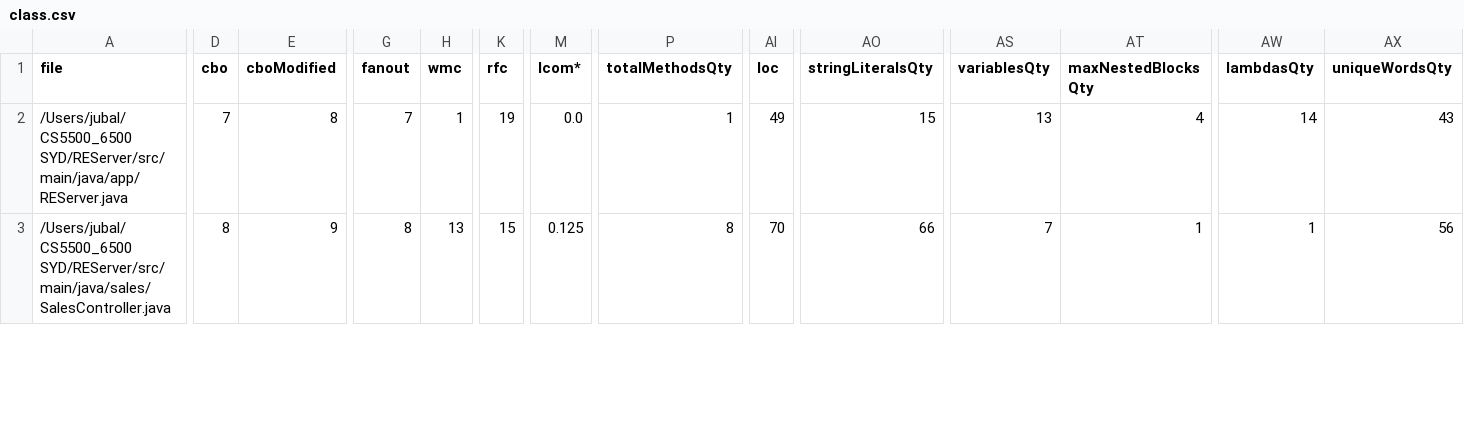
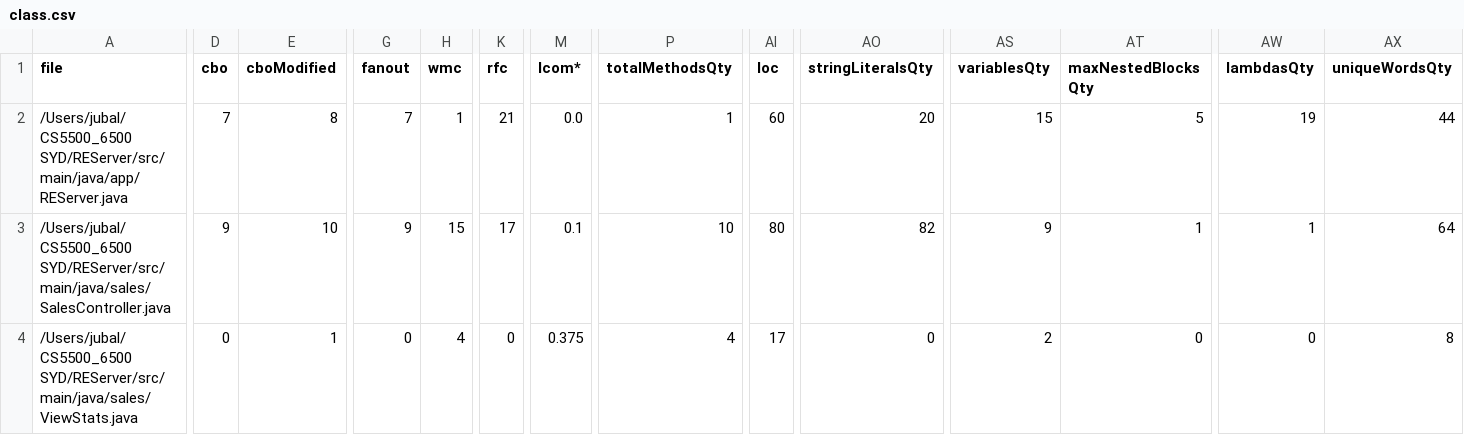
Before and after one commit to haigshiroz/REServer, a CSV file: src/main/java/class.csv, drawn as a sheet; only a part is shown, gaps mark what is left out; rows hold the shown columns only; the diff covers the shown part only; the diff names each change by its address in the sheet, - before the commit and + after, or states it on an @@ line.

```diff
--- a/src/main/java/class.csv
+++ b/src/main/java/class.csv
-K2 (rfc): 19
+K2 (rfc): 21
-AI2 (loc): 49
+AI2 (loc): 60
-AO2 (stringLiteralsQty): 15
+AO2 (stringLiteralsQty): 20
-AS2 (variablesQty): 13
+AS2 (variablesQty): 15
-AT2 (maxNestedBlocksQty): 4
+AT2 (maxNestedBlocksQty): 5
-AW2 (lambdasQty): 14
+AW2 (lambdasQty): 19
-AX2 (uniqueWordsQty): 43
+AX2 (uniqueWordsQty): 44
-D3 (cbo): 8
+D3 (cbo): 9
-E3 (cboModified): 9
+E3 (cboModified): 10
-G3 (fanout): 8
+G3 (fanout): 9
-H3 (wmc): 13
+H3 (wmc): 15
-K3 (rfc): 15
+K3 (rfc): 17
-M3 (lcom*): 0.125
+M3 (lcom*): 0.1
-P3 (totalMethodsQty): 8
+P3 (totalMethodsQty): 10
-AI3 (loc): 70
+AI3 (loc): 80
-AO3 (stringLiteralsQty): 66
+AO3 (stringLiteralsQty): 82
-AS3 (variablesQty): 7
+AS3 (variablesQty): 9
-AX3 (uniqueWordsQty): 56
+AX3 (uniqueWordsQty): 64
+row 4: /Users/jubal/CS5500_6500 SYD/REServer/src/main/java/sales/ViewStats.java | 0 | 1 | 0 | 4 | 0 | 0.375 | 4 | 17 | 0 | 2 | 0 | 0 | 8
```
Also changed, not shown: 21 edited cells elsewhere in this file, src/main/java/field.csv, src/main/java/method.csv, 5 other files.
